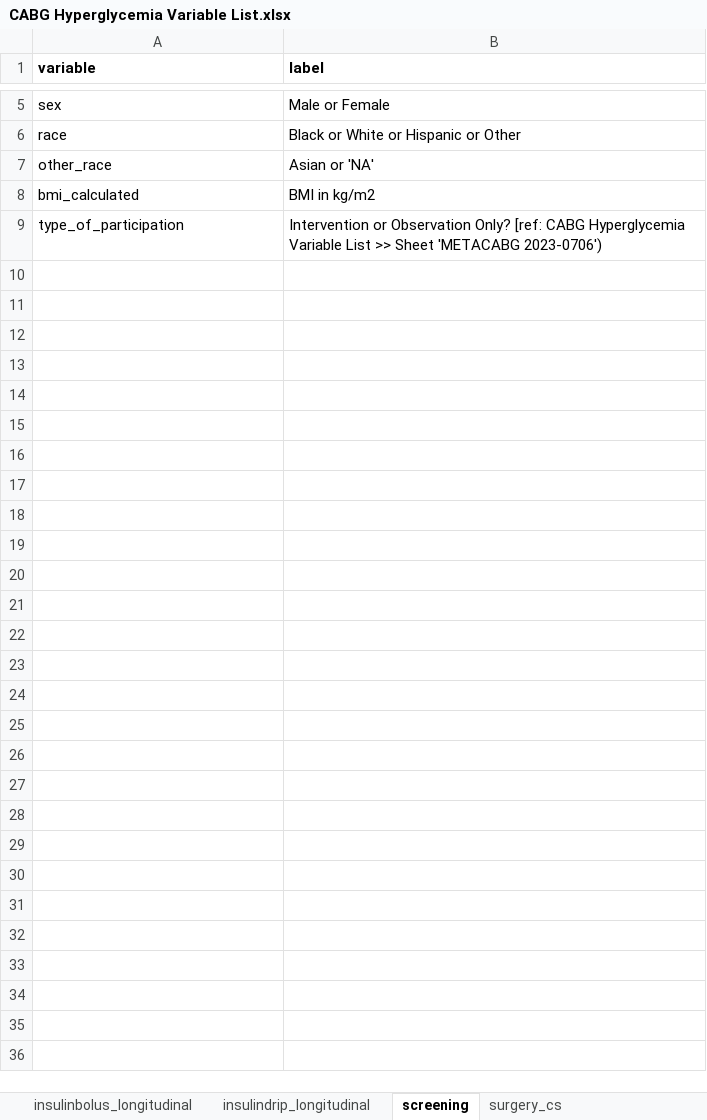
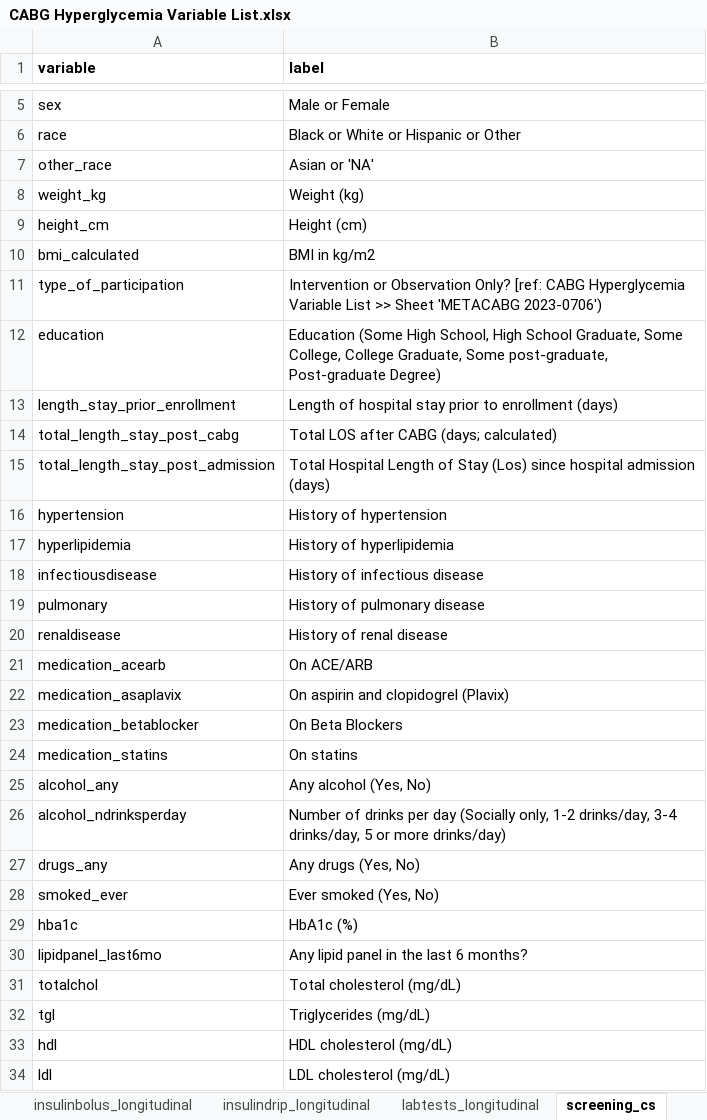
Before and after one commit to jvargh7/cabg_hyperglycemia, an Excel workbook: data/CABG Hyperglycemia Variable List.xlsx, sheet screening_cs, drawn as a sheet; only a part is shown, gaps mark what is left out; values as stored, in another font and other column widths than the file's, no borders; the diff names each change by its address in the sheet, - before the commit and + after, or states it on an @@ line.

```diff
--- a/data/CABG Hyperglycemia Variable List.xlsx (sheet screening_cs)
+++ b/data/CABG Hyperglycemia Variable List.xlsx (sheet screening_cs)
-sheet tab: screening
+sheet tab: screening_cs
+sheet tab: labtests_longitudinal
+row 8: weight_kg | Weight (kg)
+row 9: height_cm | Height (cm)
+row 12: education | Education (Some High School, High School Graduate, Some College, College Graduate, Some post-graduate, Post-graduate Degree)
+row 13: length_stay_prior_enrollment | Length of hospital stay prior to enrollment (days)
+row 14: total_length_stay_post_cabg | Total LOS after CABG (days; calculated)
+row 15: total_length_stay_post_admission | Total Hospital Length of Stay (Los) since hospital admission (days)
+row 16: hypertension | History of hypertension
+row 17: hyperlipidemia | History of hyperlipidemia
+row 18: infectiousdisease | History of infectious disease
+row 19: pulmonary | History of pulmonary disease
+row 20: renaldisease | History of renal disease
+row 21: medication_acearb | On ACE/ARB
+row 22: medication_asaplavix | On aspirin and clopidogrel (Plavix)
+row 23: medication_betablocker | On Beta Blockers
+row 24: medication_statins | On statins
+row 25: alcohol_any | Any alcohol (Yes, No)
+row 26: alcohol_ndrinksperday | Number of drinks per day (Socially only, 1-2 drinks/day, 3-4 drinks/day, 5 or more drinks/day)
+row 27: drugs_any | Any drugs (Yes, No)
+row 28: smoked_ever | Ever smoked (Yes, No)
+row 29: hba1c | HbA1c (%)
+row 30: lipidpanel_last6mo | Any lipid panel in the last 6 months?
+row 31: totalchol | Total cholesterol (mg/dL)
+row 32: tgl | Triglycerides (mg/dL)
+row 33: hdl | HDL cholesterol (mg/dL)
+row 34: ldl | LDL cholesterol (mg/dL)
```
Also changed, not shown: sheet METABOCABG 20230831, sheet METACABG 20230706, other sheet tabs, 8 other files.
